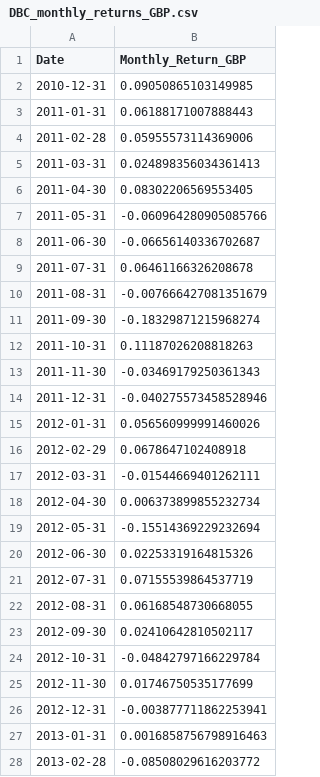
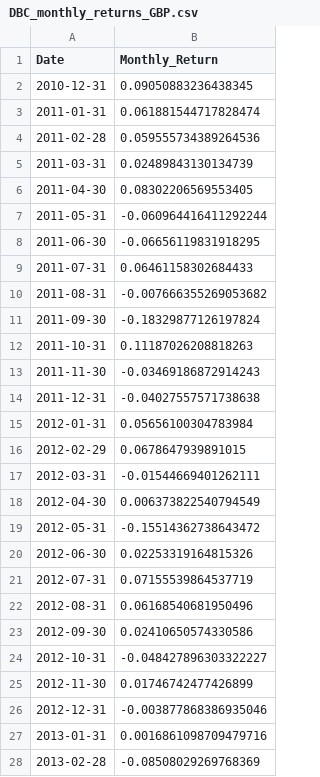
Before and after one commit to jamesg7631/RetirementPlannerModels, a CSV file: DBC_monthly_returns_GBP.csv, drawn as a sheet; only a part is shown; the diff covers the shown part only.

```diff
--- a/DBC_monthly_returns_GBP.csv
+++ b/DBC_monthly_returns_GBP.csv
@@ -1,28 +1,28 @@
-Date,Monthly_Return_GBP
-2010-12-31,0.09050865103149985
-2011-01-31,0.06188171007888443
-2011-02-28,0.05955573114369006
-2011-03-31,0.024898356034361413
+Date,Monthly_Return
+2010-12-31,0.09050883236438345
+2011-01-31,0.061881544717828474
+2011-02-28,0.059555734389264536
+2011-03-31,0.02489843130134739
 2011-04-30,0.08302206569553405
-2011-05-31,-0.060964280905085766
-2011-06-30,-0.06656140336702687
-2011-07-31,0.06461166326208678
-2011-08-31,-0.007666427081351679
-2011-09-30,-0.18329871215968274
+2011-05-31,-0.060964416411292244
+2011-06-30,-0.06656119831918295
+2011-07-31,0.06461158302684433
+2011-08-31,-0.007666355269053682
+2011-09-30,-0.18329877126197824
 2011-10-31,0.11187026208818263
-2011-11-30,-0.03469179250361343
-2011-12-31,-0.040275573458528946
-2012-01-31,0.056560999991460026
-2012-02-29,0.0678647102408918
+2011-11-30,-0.03469186872914243
+2011-12-31,-0.04027557571738638
+2012-01-31,0.05656100304783984
+2012-02-29,0.0678647939891015
 2012-03-31,-0.01544669401262111
-2012-04-30,0.006373899855232734
-2012-05-31,-0.15514369229232694
+2012-04-30,0.006373822540794549
+2012-05-31,-0.15514362738643472
 2012-06-30,0.02253319164815326
 2012-07-31,0.07155539864537719
-2012-08-31,0.06168548730668055
-2012-09-30,0.02410642810502117
-2012-10-31,-0.04842797166229784
-2012-11-30,0.01746750535177699
-2012-12-31,-0.003877711862253941
-2013-01-31,0.0016858756798916463
-2013-02-28,-0.08508029616203772
+2012-08-31,0.06168540681950496
+2012-09-30,0.02410650574330586
+2012-10-31,-0.048427896303322227
+2012-11-30,0.01746742477426899
+2012-12-31,-0.003877868386935046
+2013-01-31,0.0016861098709479716
+2013-02-28,-0.08508029269768369
```
Also changed, not shown: 97 edited cells elsewhere in this file, AGG_monthly_returns.csv, EEM_monthly_returns.csv, 22 other files.
